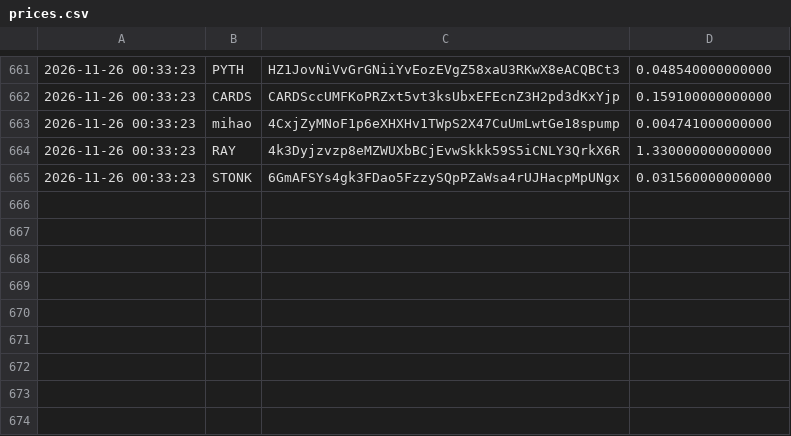
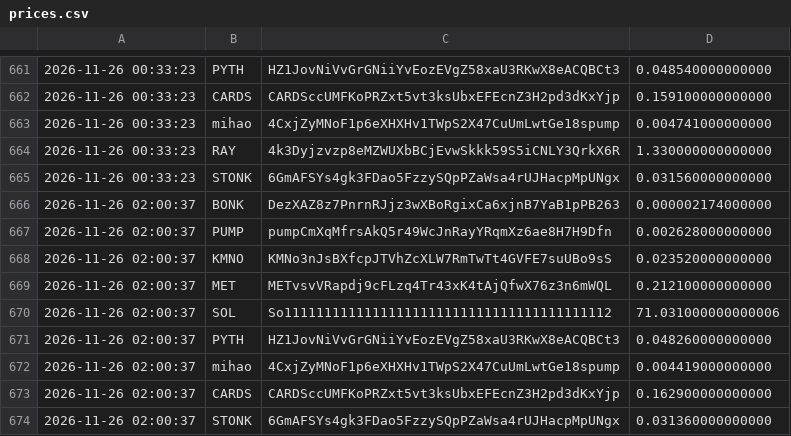
Before and after one commit to christianmaker335/Price-recorder, a CSV file: prices.csv, drawn as a sheet; only a part is shown, gaps mark what is left out; the diff names each change by its address in the sheet, - before the commit and + after, or states it on an @@ line.

Commit message:
record prices

```diff
--- a/prices.csv
+++ b/prices.csv
+row 666: 2026-11-26 02:00:37 | BONK | DezXAZ8z7PnrnRJjz3wXBoRgixCa6xjnB7YaB1pPB263 | 0.000002174000000
+row 667: 2026-11-26 02:00:37 | PUMP | pumpCmXqMfrsAkQ5r49WcJnRayYRqmXz6ae8H7H9Dfn | 0.002628000000000
+row 668: 2026-11-26 02:00:37 | KMNO | KMNo3nJsBXfcpJTVhZcXLW7RmTwTt4GVFE7suUBo9sS | 0.023520000000000
+row 669: 2026-11-26 02:00:37 | MET | METvsvVRapdj9cFLzq4Tr43xK4tAjQfwX76z3n6mWQL | 0.212100000000000
+row 670: 2026-11-26 02:00:37 | SOL | So11111111111111111111111111111111111111112 | 71.031000000000006
+row 671: 2026-11-26 02:00:37 | PYTH | HZ1JovNiVvGrGNiiYvEozEVgZ58xaU3RKwX8eACQBCt3 | 0.048260000000000
+row 672: 2026-11-26 02:00:37 | mihao | 4CxjZyMNoF1p6eXHXHv1TWpS2X47CuUmLwtGe18spump | 0.004419000000000
+row 673: 2026-11-26 02:00:37 | CARDS | CARDSccUMFKoPRZxt5vt3ksUbxEFEcnZ3H2pd3dKxYjp | 0.162900000000000
+row 674: 2026-11-26 02:00:37 | STONK | 6GmAFSYs4gk3FDao5FzzySQpPZaWsa4rUJHacpMpUNgx | 0.031360000000000
```
Also changed, not shown: 1 other file.
